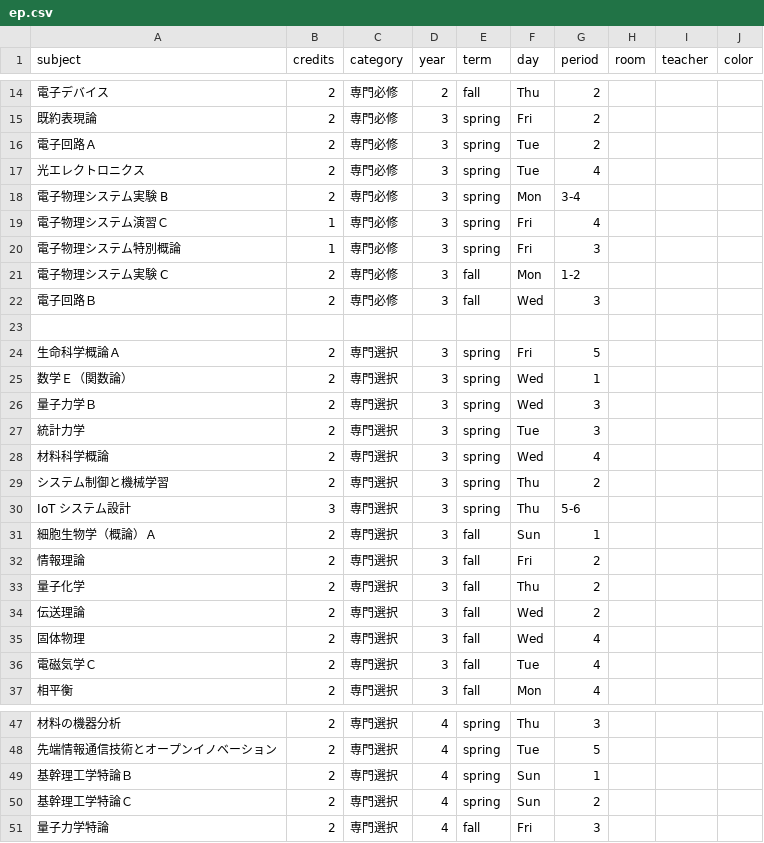
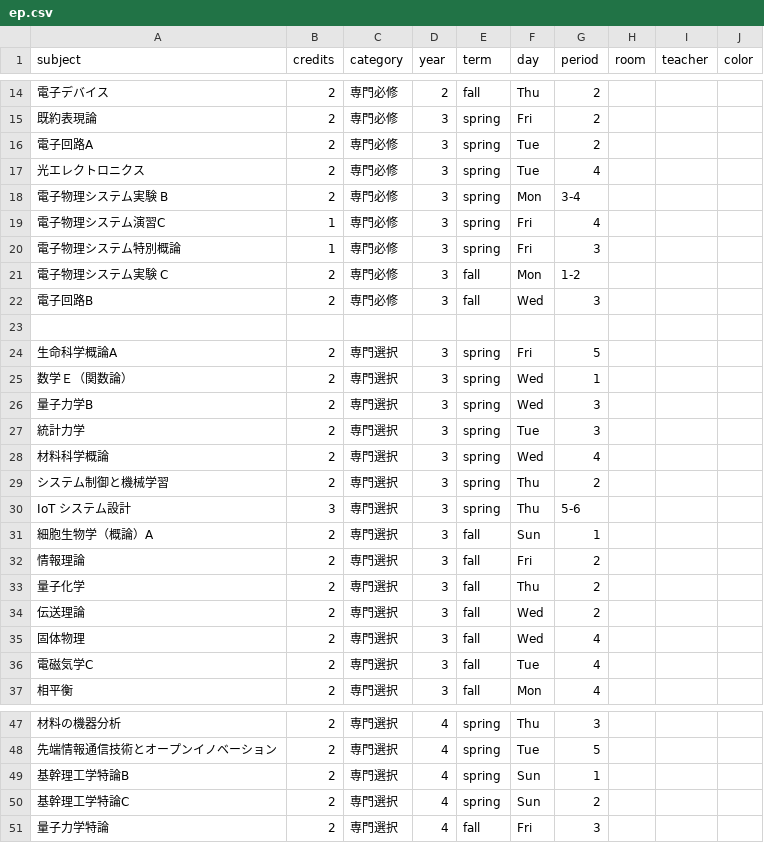
Before and after one commit to NY1729/Risyu, a CSV file: public/csv/ep.csv, drawn as a sheet; only a part is shown, gaps mark what is left out; the diff covers the shown part only; the diff names each change by its address in the sheet, - before the commit and + after, or states it on an @@ line.

```diff
--- a/public/csv/ep.csv
+++ b/public/csv/ep.csv
-A16 (subject): 電子回路Ａ
+A16 (subject): 電子回路A
-A19 (subject): 電子物理システム演習Ｃ
+A19 (subject): 電子物理システム演習C
-A22 (subject): 電子回路Ｂ
+A22 (subject): 電子回路B
-A24 (subject): 生命科学概論Ａ
+A24 (subject): 生命科学概論A
-A26 (subject): 量子力学Ｂ
+A26 (subject): 量子力学B
-A31 (subject): 細胞生物学（概論）Ａ
+A31 (subject): 細胞生物学（概論）A
-A36 (subject): 電磁気学Ｃ
+A36 (subject): 電磁気学C
-A49 (subject): 基幹理工学特論Ｂ
+A49 (subject): 基幹理工学特論B
-A50 (subject): 基幹理工学特論Ｃ
+A50 (subject): 基幹理工学特論C
```
Also changed, not shown: 6 edited cells elsewhere in this file, public/csv/cs.csv, public/csv/design.csv, 2 other files.
